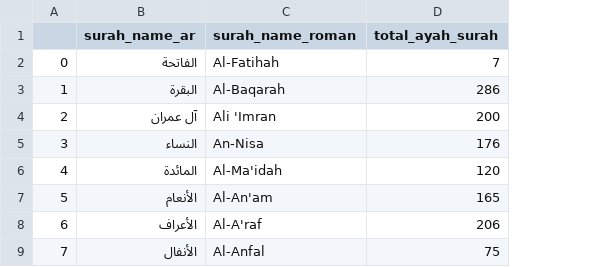
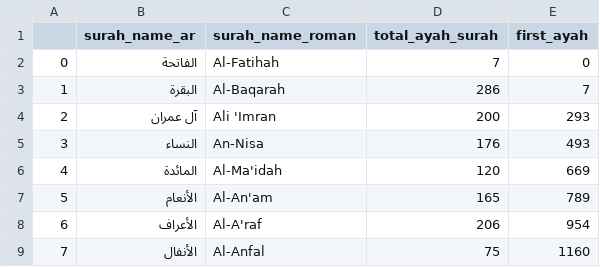
Before and after one commit to Norange01/QuranTester, a CSV file: public/Surahs_Metadata.csv, drawn as a sheet; only a part is shown; the diff names each change by its address in the sheet, - before the commit and + after, or states it on an @@ line.

Commit message:
Wrote get_random_ayah_entry function

```diff
--- a/public/Surahs_Metadata.csv
+++ b/public/Surahs_Metadata.csv
+column E (first_ayah), rows 2-9: 0 | 7 | 293 | 493 | 669 | 789 | 954 | 1160
```
Also changed, not shown: 3 other files.
